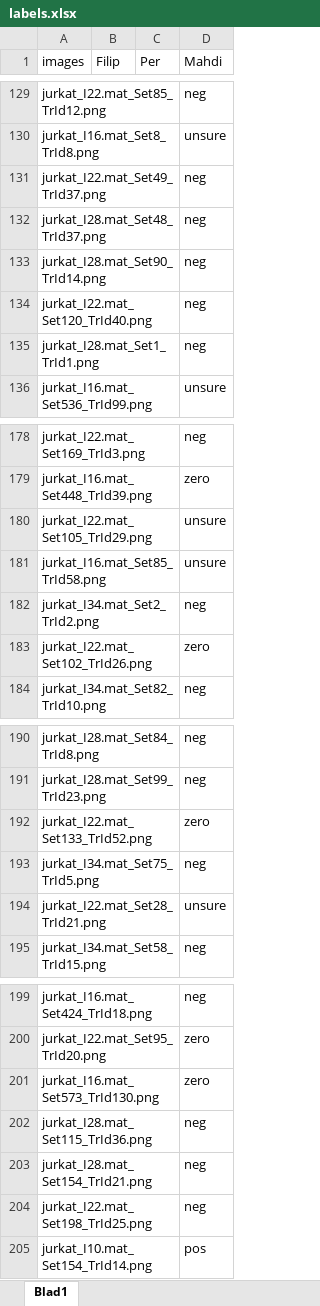
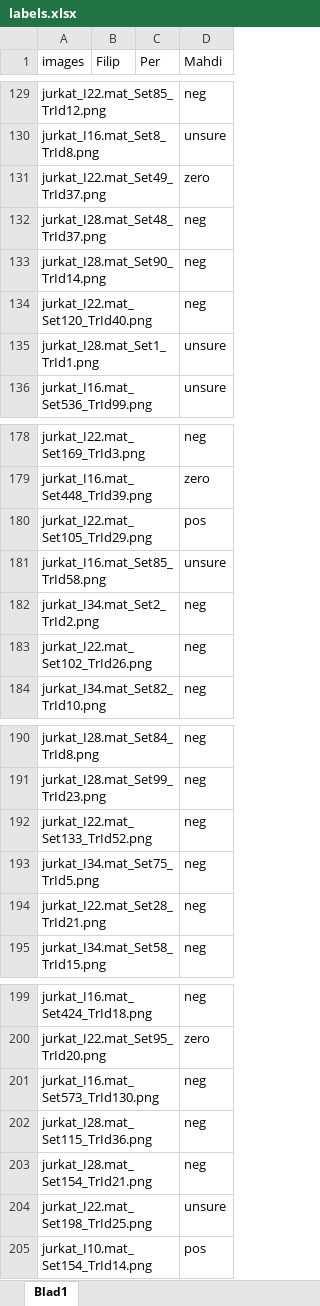
Before and after one commit to FilipLTH/particle_trajectories_labeling_tool, an Excel workbook: tools/labels.xlsx, sheet Blad1, drawn as a sheet; only a part is shown, gaps mark what is left out; values as stored, in another font and other column widths than the file's, no borders; the diff covers the shown part only; the diff names each change by its address in the sheet, - before the commit and + after, or states it on an @@ line.

Commit message:
Update labeling the trajectories by Mahdi

```diff
--- a/tools/labels.xlsx (sheet Blad1)
+++ b/tools/labels.xlsx (sheet Blad1)
-D131 (Mahdi): neg
+D131 (Mahdi): zero
-D135 (Mahdi): neg
+D135 (Mahdi): unsure
-D180 (Mahdi): unsure
+D180 (Mahdi): pos
-D183 (Mahdi): zero
+D183 (Mahdi): neg
-D192 (Mahdi): zero
+D192 (Mahdi): neg
-D194 (Mahdi): unsure
+D194 (Mahdi): neg
-D201 (Mahdi): zero
+D201 (Mahdi): neg
-D204 (Mahdi): neg
+D204 (Mahdi): unsure
```
Also changed, not shown: 35 edited cells elsewhere in this sheet.
